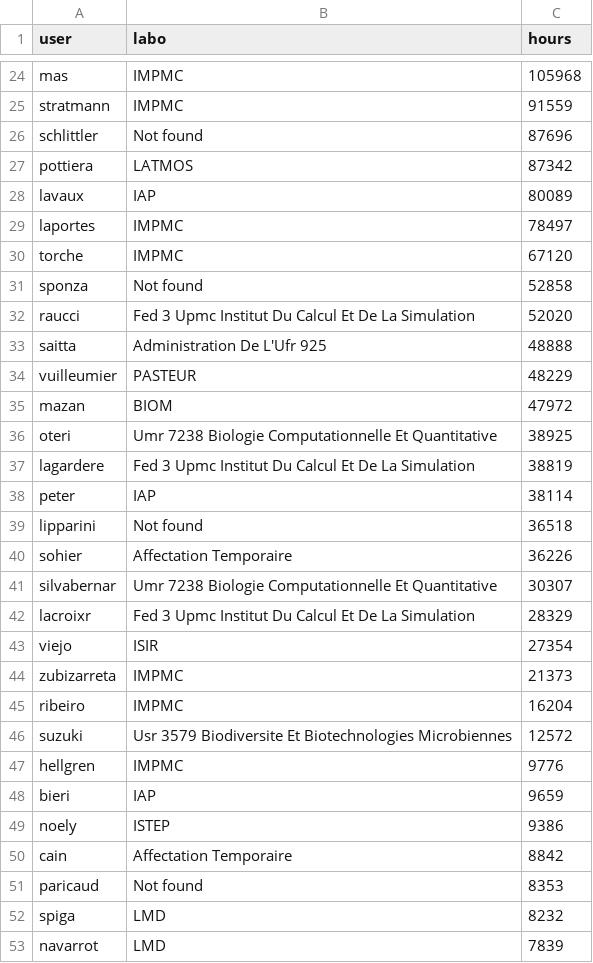
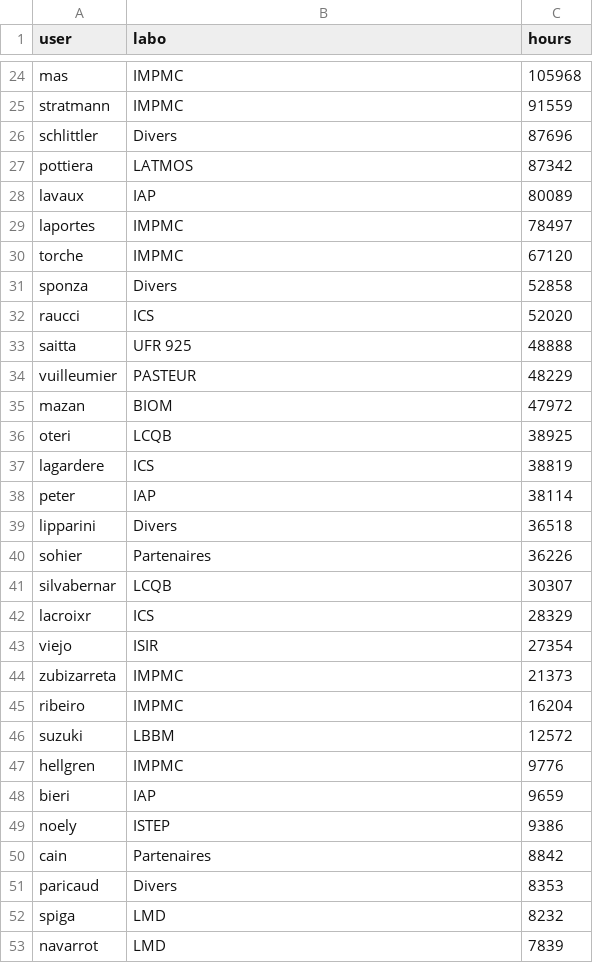
Before and after one commit to loicNorgeot/ICS_platforms, a CSV file: Mesu/reporting/results/5_total_users.csv, drawn as a sheet; only a part is shown, gaps mark what is left out; the diff covers the shown part only.

```diff
--- a/Mesu/reporting/results/5_total_users.csv
+++ b/Mesu/reporting/results/5_total_users.csv
@@ -25,3 +25,3 @@ mas,IMPMC,105968,
 stratmann,IMPMC,91559,
-schlittler,Not found,87696,
+schlittler,Divers,87696,
 pottiera,LATMOS,87342,
@@ -30,14 +30,14 @@ laportes,IMPMC,78497,
 torche,IMPMC,67120,
-sponza,Not found,52858,
-raucci,Fed 3 Upmc Institut Du Calcul Et De La Simulation,52020,
-saitta,Administration De L'Ufr 925,48888,
+sponza,Divers,52858,
+raucci,ICS,52020,
+saitta,UFR 925,48888,
 vuilleumier,PASTEUR,48229,
 mazan,BIOM,47972,
-oteri,Umr 7238 Biologie Computationnelle Et Quantitative,38925,
-lagardere,Fed 3 Upmc Institut Du Calcul Et De La Simulation,38819,
+oteri,LCQB,38925,
+lagardere,ICS,38819,
 peter,IAP,38114,
-lipparini,Not found,36518,
-sohier,Affectation Temporaire,36226,
-silvabernar,Umr 7238 Biologie Computationnelle Et Quantitative,30307,
-lacroixr,Fed 3 Upmc Institut Du Calcul Et De La Simulation,28329,
+lipparini,Divers,36518,
+sohier,Partenaires,36226,
+silvabernar,LCQB,30307,
+lacroixr,ICS,28329,
 viejo,ISIR,27354,
@@ -45,3 +45,3 @@ zubizarreta,IMPMC,21373,
 ribeiro,IMPMC,16204,
-suzuki,Usr 3579 Biodiversite Et Biotechnologies Microbiennes,12572,
+suzuki,LBBM,12572,
 hellgren,IMPMC,9776,
@@ -49,4 +49,4 @@ bieri,IAP,9659,
 noely,ISTEP,9386,
-cain,Affectation Temporaire,8842,
-paricaud,Not found,8353,
+cain,Partenaires,8842,
+paricaud,Divers,8353,
 spiga,LMD,8232,
```
Also changed, not shown: 54 edited cells elsewhere in this file, Mesu/reporting/results/5_month_users.csv, Mesu/reporting/results/5_month_users_shuffled.csv, 11 other files.
